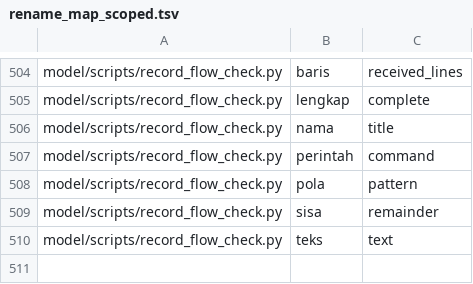
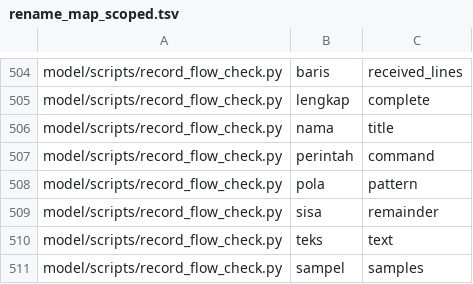
Before and after one commit to mrrizaldi/projek-akhir, a TSV file: scripts/rename_map_scoped.tsv, drawn as a sheet; only a part is shown, gaps mark what is left out; the diff names each change by its address in the sheet, - before the commit and + after, or states it on an @@ line.

```diff
--- a/scripts/rename_map_scoped.tsv
+++ b/scripts/rename_map_scoped.tsv
+row 511: model/scripts/record_flow_check.py | sampel | samples
```
Also changed, not shown: 1 other file.
